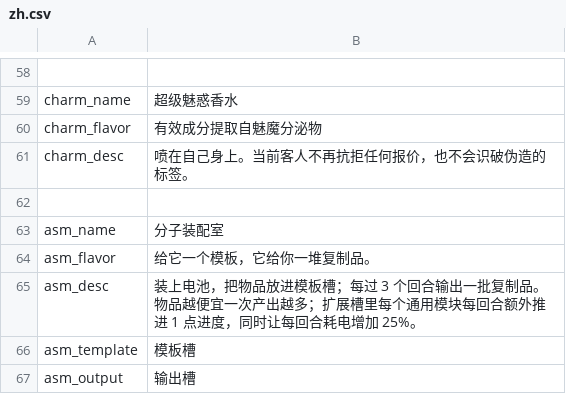
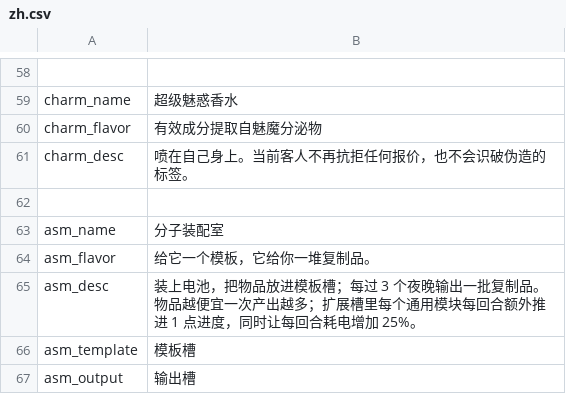
Before and after one commit to Cs2Cr2O7/Probability, a CSV file: src/Probability/Localization/zh.csv, drawn as a sheet; only a part is shown, gaps mark what is left out.

```diff
--- a/src/Probability/Localization/zh.csv
+++ b/src/Probability/Localization/zh.csv
@@ -64,3 +64,3 @@ asm_name,分子装配室
 asm_flavor,给它一个模板，它给你一堆复制品。
-asm_desc,装上电池，把物品放进模板槽；每过 3 个回合输出一批复制品。物品越便宜一次产出越多；扩展槽里每个通用模块每回合额外推进 1 点进度，同时让每回合耗电增加 25%。
+asm_desc,装上电池，把物品放进模板槽；每过 3 个夜晚输出一批复制品。物品越便宜一次产出越多；扩展槽里每个通用模块每回合额外推进 1 点进度，同时让每回合耗电增加 25%。
 asm_template,模板槽
```
Also changed, not shown: 4 other files.
